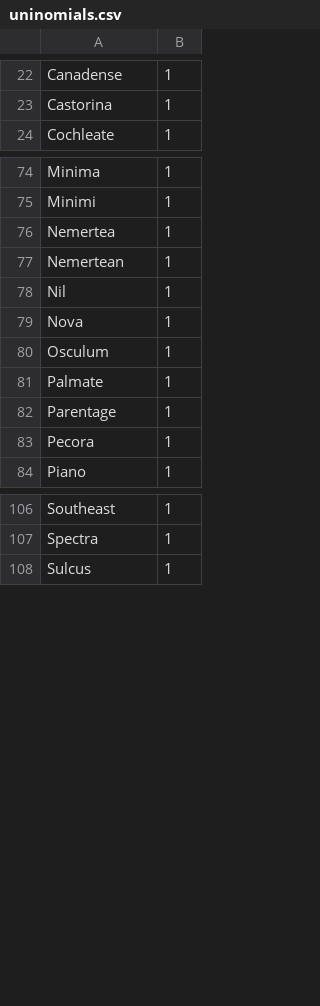
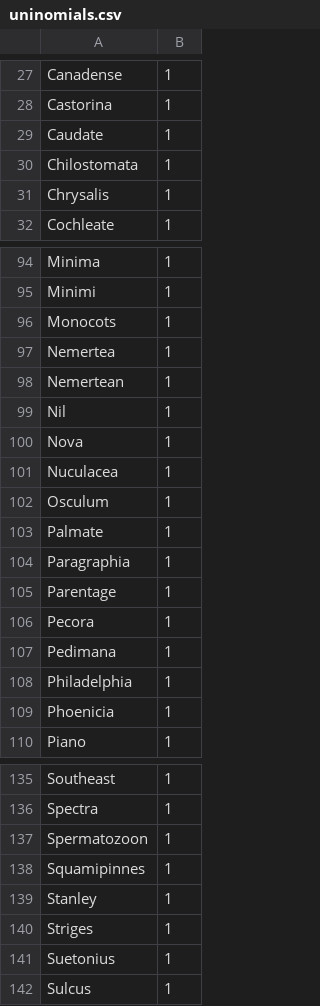
Before and after one commit to gnames/gnfinder, a CSV file: data/files/grey/uninomials.csv, drawn as a sheet; only a part is shown, gaps mark what is left out; the diff covers the shown part only; the diff names each change by its address in the sheet, - before the commit and + after, or states it on an @@ line.

```diff
--- a/data/files/grey/uninomials.csv
+++ b/data/files/grey/uninomials.csv
+row 29: Caudate | 1
+row 30: Chilostomata | 1
+row 31: Chrysalis | 1
+row 96: Monocots | 1
+row 101: Nuculacea | 1
+row 104: Paragraphia | 1
+row 107: Pedimana | 1
+row 108: Philadelphia | 1
+row 109: Phoenicia | 1
+row 137: Spermatozoon | 1
+row 138: Squamipinnes | 1
+row 139: Stanley | 1
+row 140: Striges | 1
+row 141: Suetonius | 1
```
Also changed, not shown: 20 added rows elsewhere in this file, data/files/black/uninomials.csv, data/files/grey/genera.csv, 6 other files.
